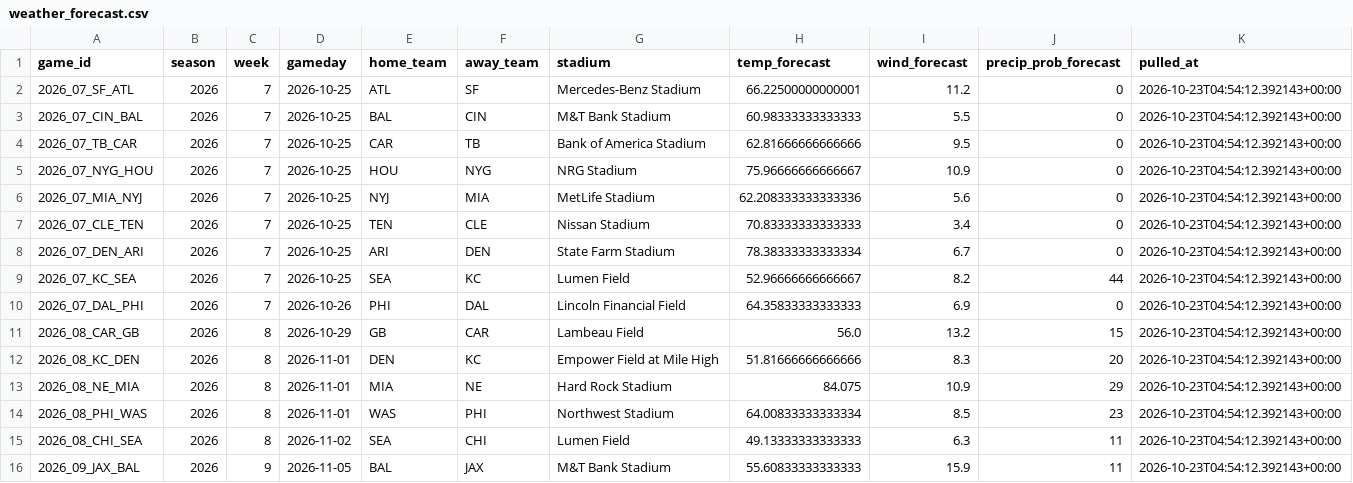
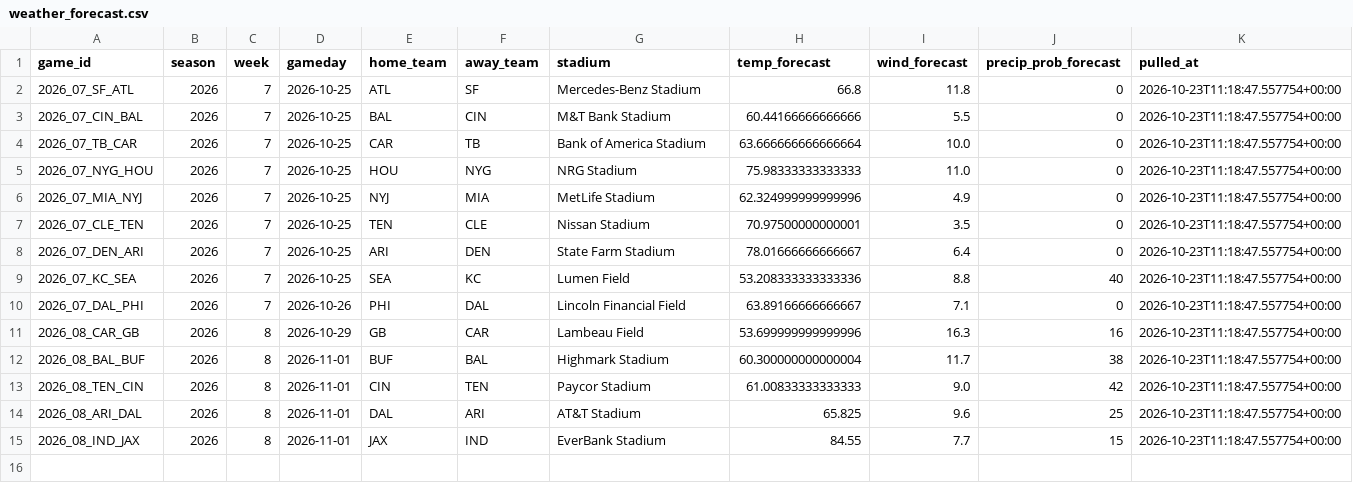
Before and after one commit to alexanderseaney-sketch/ParlayModel, a CSV file: data/raw/weather_forecast.csv, drawn as a sheet.

```diff
--- a/data/raw/weather_forecast.csv
+++ b/data/raw/weather_forecast.csv
@@ -1,16 +1,15 @@
 game_id,season,week,gameday,home_team,away_team,stadium,temp_forecast,wind_forecast,precip_prob_forecast,pulled_at
-2026_07_SF_ATL,2026,7,2026-10-25,ATL,SF,Mercedes-Benz Stadium,66.22500000000001,11.2,0,2026-10-23T04:54:12.392143+00:00
-2026_07_CIN_BAL,2026,7,2026-10-25,BAL,CIN,M&T Bank Stadium,60.98333333333333,5.5,0,2026-10-23T04:54:12.392143+00:00
-2026_07_TB_CAR,2026,7,2026-10-25,CAR,TB,Bank of America Stadium,62.81666666666666,9.5,0,2026-10-23T04:54:12.392143+00:00
-2026_07_NYG_HOU,2026,7,2026-10-25,HOU,NYG,NRG Stadium,75.96666666666667,10.9,0,2026-10-23T04:54:12.392143+00:00
-2026_07_MIA_NYJ,2026,7,2026-10-25,NYJ,MIA,MetLife Stadium,62.208333333333336,5.6,0,2026-10-23T04:54:12.392143+00:00
-2026_07_CLE_TEN,2026,7,2026-10-25,TEN,CLE,Nissan Stadium,70.83333333333333,3.4,0,2026-10-23T04:54:12.392143+00:00
-2026_07_DEN_ARI,2026,7,2026-10-25,ARI,DEN,State Farm Stadium,78.38333333333334,6.7,0,2026-10-23T04:54:12.392143+00:00
-2026_07_KC_SEA,2026,7,2026-10-25,SEA,KC,Lumen Field,52.96666666666667,8.2,44,2026-10-23T04:54:12.392143+00:00
-2026_07_DAL_PHI,2026,7,2026-10-26,PHI,DAL,Lincoln Financial Field,64.35833333333333,6.9,0,2026-10-23T04:54:12.392143+00:00
-2026_08_CAR_GB,2026,8,2026-10-29,GB,CAR,Lambeau Field,56.0,13.2,15,2026-10-23T04:54:12.392143+00:00
-2026_08_KC_DEN,2026,8,2026-11-01,DEN,KC,Empower Field at Mile High,51.81666666666666,8.3,20,2026-10-23T04:54:12.392143+00:00
-2026_08_NE_MIA,2026,8,2026-11-01,MIA,NE,Hard Rock Stadium,84.075,10.9,29,2026-10-23T04:54:12.392143+00:00
-2026_08_PHI_WAS,2026,8,2026-11-01,WAS,PHI,Northwest Stadium,64.00833333333334,8.5,23,2026-10-23T04:54:12.392143+00:00
-2026_08_CHI_SEA,2026,8,2026-11-02,SEA,CHI,Lumen Field,49.13333333333333,6.3,11,2026-10-23T04:54:12.392143+00:00
-2026_09_JAX_BAL,2026,9,2026-11-05,BAL,JAX,M&T Bank Stadium,55.60833333333333,15.9,11,2026-10-23T04:54:12.392143+00:00
+2026_07_SF_ATL,2026,7,2026-10-25,ATL,SF,Mercedes-Benz Stadium,66.8,11.8,0,2026-10-23T11:18:47.557754+00:00
+2026_07_CIN_BAL,2026,7,2026-10-25,BAL,CIN,M&T Bank Stadium,60.44166666666666,5.5,0,2026-10-23T11:18:47.557754+00:00
+2026_07_TB_CAR,2026,7,2026-10-25,CAR,TB,Bank of America Stadium,63.666666666666664,10.0,0,2026-10-23T11:18:47.557754+00:00
+2026_07_NYG_HOU,2026,7,2026-10-25,HOU,NYG,NRG Stadium,75.98333333333333,11.0,0,2026-10-23T11:18:47.557754+00:00
+2026_07_MIA_NYJ,2026,7,2026-10-25,NYJ,MIA,MetLife Stadium,62.324999999999996,4.9,0,2026-10-23T11:18:47.557754+00:00
+2026_07_CLE_TEN,2026,7,2026-10-25,TEN,CLE,Nissan Stadium,70.97500000000001,3.5,0,2026-10-23T11:18:47.557754+00:00
+2026_07_DEN_ARI,2026,7,2026-10-25,ARI,DEN,State Farm Stadium,78.01666666666667,6.4,0,2026-10-23T11:18:47.557754+00:00
+2026_07_KC_SEA,2026,7,2026-10-25,SEA,KC,Lumen Field,53.208333333333336,8.8,40,2026-10-23T11:18:47.557754+00:00
+2026_07_DAL_PHI,2026,7,2026-10-26,PHI,DAL,Lincoln Financial Field,63.89166666666667,7.1,0,2026-10-23T11:18:47.557754+00:00
+2026_08_CAR_GB,2026,8,2026-10-29,GB,CAR,Lambeau Field,53.699999999999996,16.3,16,2026-10-23T11:18:47.557754+00:00
+2026_08_BAL_BUF,2026,8,2026-11-01,BUF,BAL,Highmark Stadium,60.300000000000004,11.7,38,2026-10-23T11:18:47.557754+00:00
+2026_08_TEN_CIN,2026,8,2026-11-01,CIN,TEN,Paycor Stadium,61.00833333333333,9.0,42,2026-10-23T11:18:47.557754+00:00
+2026_08_ARI_DAL,2026,8,2026-11-01,DAL,ARI,AT&T Stadium,65.825,9.6,25,2026-10-23T11:18:47.557754+00:00
+2026_08_IND_JAX,2026,8,2026-11-01,JAX,IND,EverBank Stadium,84.55,7.7,15,2026-10-23T11:18:47.557754+00:00
```
Also changed, not shown: data/raw/coaching_staff.csv, data/raw/nbcsports_news.csv, 14 other files.
